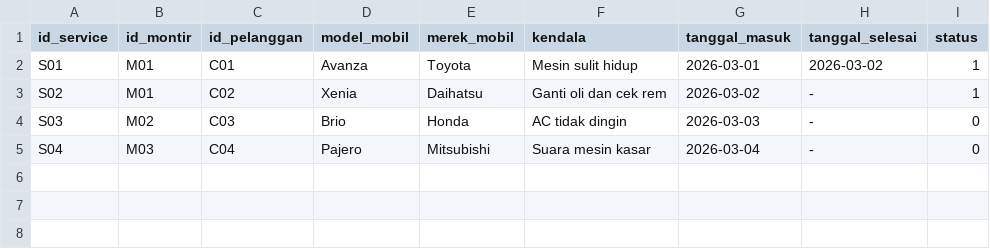
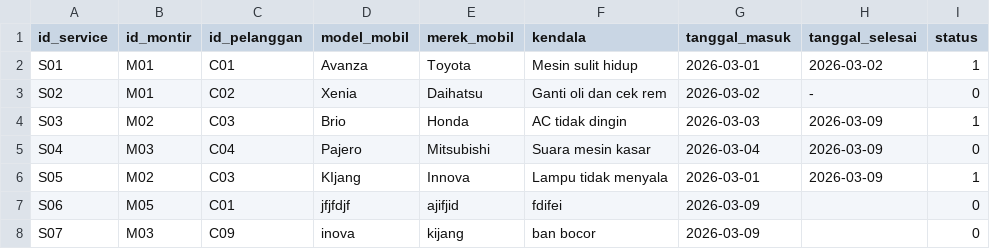
Before and after one commit to NandoAbdillah/Praktikum-Struktur-Data, a CSV file: Bengkel/database/services.csv, drawn as a sheet.

```diff
--- a/Bengkel/database/services.csv
+++ b/Bengkel/database/services.csv
@@ -2,4 +2,7 @@ id_service,id_montir,id_pelanggan,model_mobil,merek_mobil,kendala,tanggal_masuk,
 S01,M01,C01,Avanza,Toyota,Mesin sulit hidup,2026-03-01,2026-03-02,1
-S02,M01,C02,Xenia,Daihatsu,Ganti oli dan cek rem,2026-03-02,-,1
-S03,M02,C03,Brio,Honda,AC tidak dingin,2026-03-03,-,0
-S04,M03,C04,Pajero,Mitsubishi,Suara mesin kasar,2026-03-04,-,0
+S02,M01,C02,Xenia,Daihatsu,Ganti oli dan cek rem,2026-03-02,-,0
+S03,M02,C03,Brio,Honda,AC tidak dingin,2026-03-03,2026-03-09,1
+S04,M03,C04,Pajero,Mitsubishi,Suara mesin kasar,2026-03-04,2026-03-09,0
+S05,M02,C03,KIjang,Innova,Lampu tidak menyala,2026-03-01,2026-03-09,1
+S06,M05,C01,jfjfdjf,ajifjid,fdifei,2026-03-09,,0
+S07,M03,C09,inova,kijang,ban bocor,2026-03-09,,0
```
Also changed, not shown: Bengkel/database/customers.csv, imgui/src/database/customers.csv, 51 other files.
